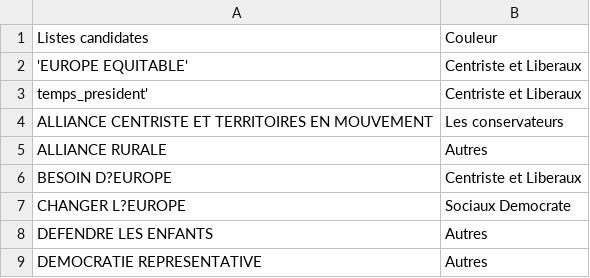
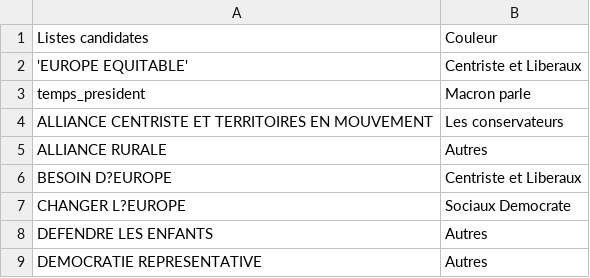
Before and after one commit to barrmath/temps_paroles_EU2024, a CSV file: donnee_contruite/couleurs.csv, drawn as a sheet; only a part is shown.

```diff
--- a/donnee_contruite/couleurs.csv
+++ b/donnee_contruite/couleurs.csv
@@ -2,3 +2,3 @@ Listes candidates,Couleur
 'EUROPE EQUITABLE',Centriste et Liberaux
-temps_president',Centriste et Liberaux
+temps_president,Macron parle
 ALLIANCE CENTRISTE ET TERRITOIRES EN MOUVEMENT,Les conservateurs
```
Also changed, not shown: 3 other files.
